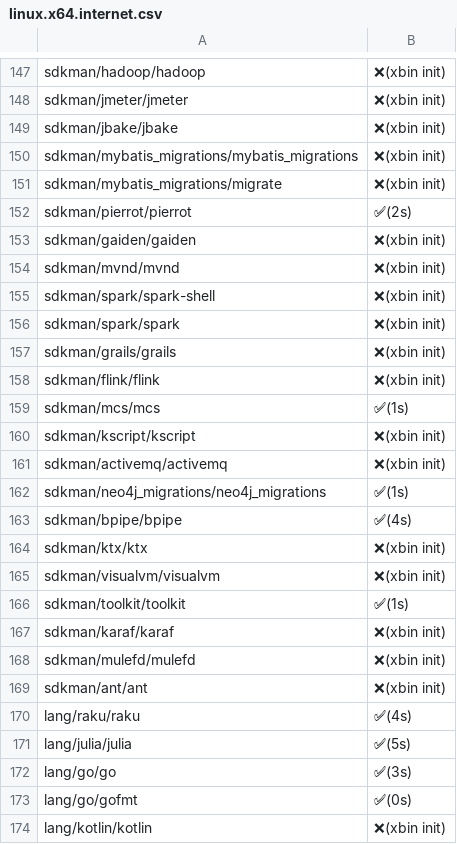
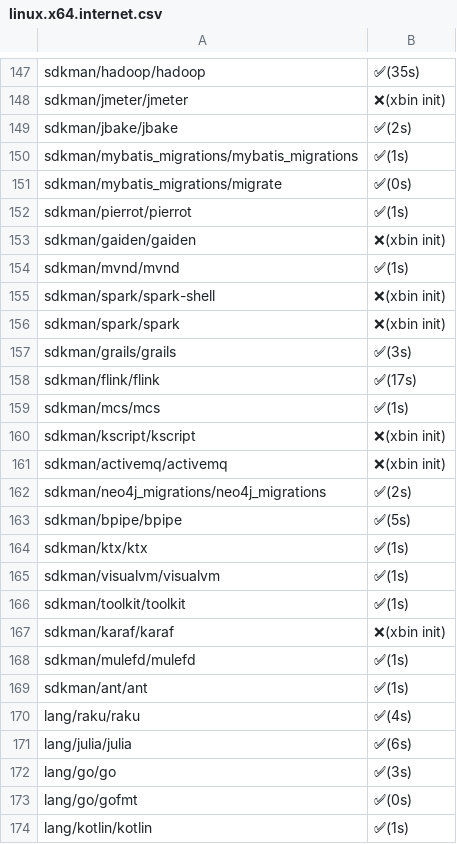
Before and after one commit to x-cmd/pkg, a CSV file: doc/xbin/linux.x64.internet.csv, drawn as a sheet; only a part is shown, gaps mark what is left out; the diff covers the shown part only.

```diff
--- a/doc/xbin/linux.x64.internet.csv
+++ b/doc/xbin/linux.x64.internet.csv
@@ -147,13 +147,13 @@
- sdkman/hadoop/hadoop , ❌(xbin init)
+ sdkman/hadoop/hadoop , ✅(35s)
  sdkman/jmeter/jmeter , ❌(xbin init)
- sdkman/jbake/jbake , ❌(xbin init)
- sdkman/mybatis_migrations/mybatis_migrations , ❌(xbin init)
- sdkman/mybatis_migrations/migrate , ❌(xbin init)
- sdkman/pierrot/pierrot , ✅(2s)
+ sdkman/jbake/jbake , ✅(2s)
+ sdkman/mybatis_migrations/mybatis_migrations , ✅(1s)
+ sdkman/mybatis_migrations/migrate , ✅(0s)
+ sdkman/pierrot/pierrot , ✅(1s)
  sdkman/gaiden/gaiden , ❌(xbin init)
- sdkman/mvnd/mvnd , ❌(xbin init)
+ sdkman/mvnd/mvnd , ✅(1s)
  sdkman/spark/spark-shell , ❌(xbin init)
  sdkman/spark/spark , ❌(xbin init)
- sdkman/grails/grails , ❌(xbin init)
- sdkman/flink/flink , ❌(xbin init)
+ sdkman/grails/grails , ✅(3s)
+ sdkman/flink/flink , ✅(17s)
  sdkman/mcs/mcs , ✅(1s)
@@ -161,14 +161,14 @@
  sdkman/activemq/activemq , ❌(xbin init)
- sdkman/neo4j_migrations/neo4j_migrations , ✅(1s)
- sdkman/bpipe/bpipe , ✅(4s)
- sdkman/ktx/ktx , ❌(xbin init)
- sdkman/visualvm/visualvm , ❌(xbin init)
+ sdkman/neo4j_migrations/neo4j_migrations , ✅(2s)
+ sdkman/bpipe/bpipe , ✅(5s)
+ sdkman/ktx/ktx , ✅(1s)
+ sdkman/visualvm/visualvm , ✅(1s)
  sdkman/toolkit/toolkit , ✅(1s)
  sdkman/karaf/karaf , ❌(xbin init)
- sdkman/mulefd/mulefd , ❌(xbin init)
- sdkman/ant/ant , ❌(xbin init)
+ sdkman/mulefd/mulefd , ✅(1s)
+ sdkman/ant/ant , ✅(1s)
  lang/raku/raku , ✅(4s)
- lang/julia/julia , ✅(5s)
+ lang/julia/julia , ✅(6s)
  lang/go/go , ✅(3s)
  lang/go/gofmt , ✅(0s)
- lang/kotlin/kotlin , ❌(xbin init)
+ lang/kotlin/kotlin , ✅(1s)
```
Also changed, not shown: 66 edited cells elsewhere in this file.
